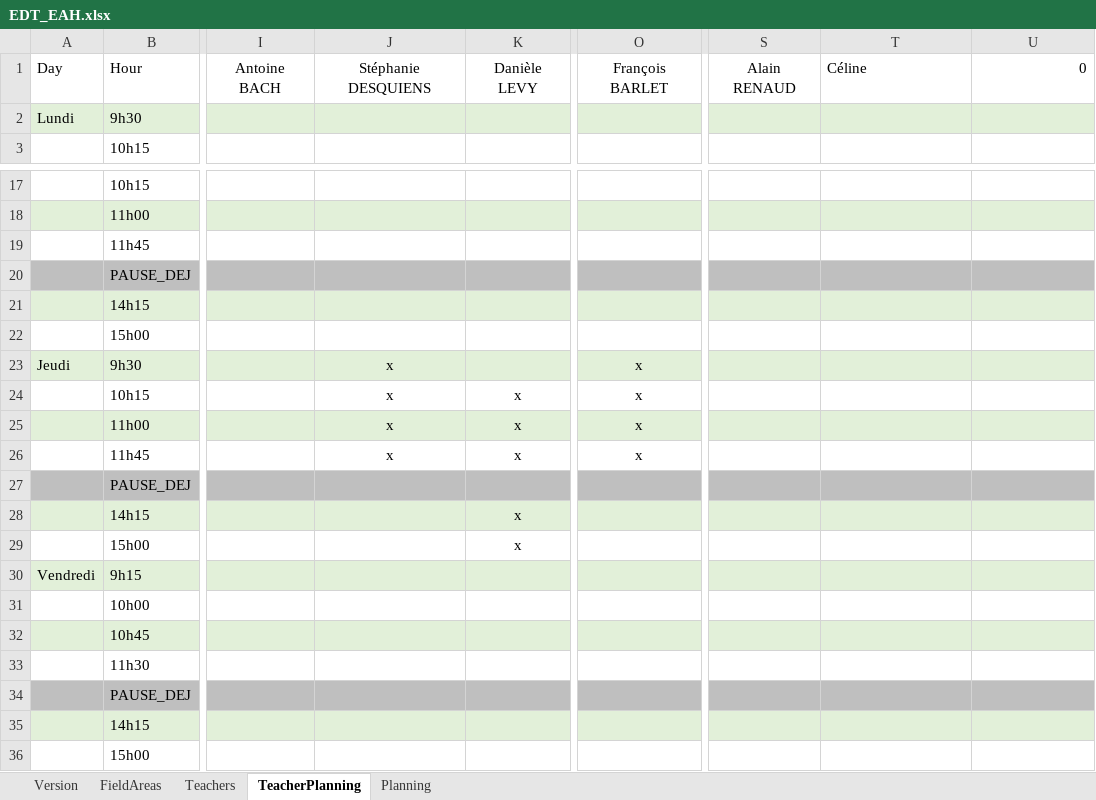
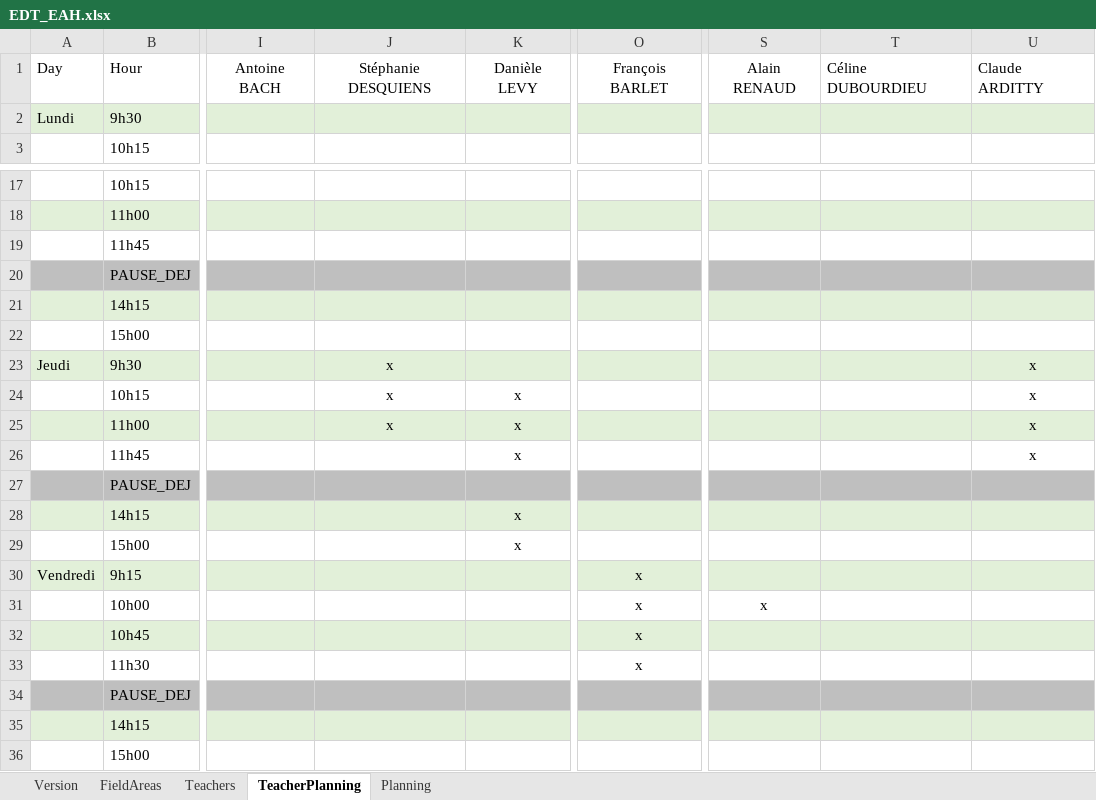
Before and after one commit to mastertnt/edt-eah, an Excel workbook: EDT_EAH/bin/Debug/EDT_EAH.xlsx, sheet TeacherPlanning, drawn as a sheet; only a part is shown, gaps mark what is left out; values as stored, in another font and other column widths than the file's, no borders; the diff names each change by its address in the sheet, - before the commit and + after, or states it on an @@ line.

```diff
--- a/EDT_EAH/bin/Debug/EDT_EAH.xlsx (sheet TeacherPlanning)
+++ b/EDT_EAH/bin/Debug/EDT_EAH.xlsx (sheet TeacherPlanning)
-T1: Céline
+T1: Céline DUBOURDIEU
-U1: 0
+U1: Claude ARDITTY
-O23:O26: x
+O23:O26: (empty)
-U23:U26: (empty)
+U23:U26: x
-J26: x
+J26: (empty)
-O30:O33: (empty)
+O30:O33: x
-S31: (empty)
+S31: x
```
Also changed, not shown: sheet Planning, sheet Teachers, EDT_EAH/bin/Debug/TEMPLATE.xlsx, EDT_EAH/bin/Release/EDT_EAH.xlsx, 7 other files.
